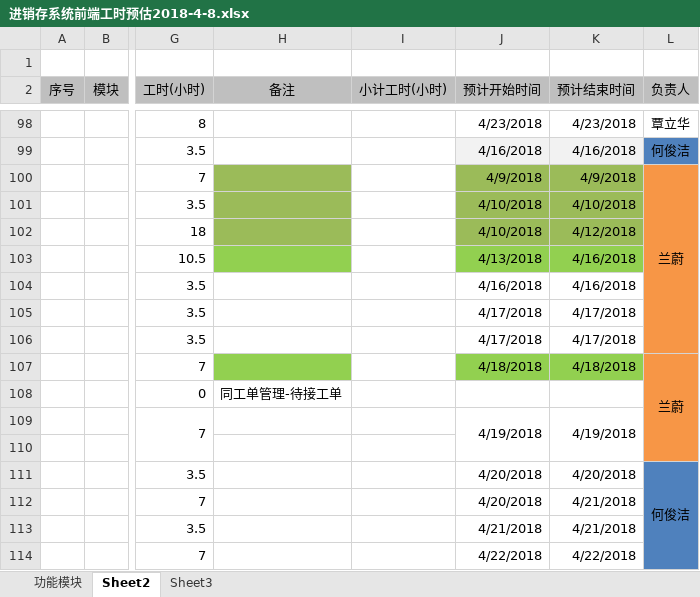
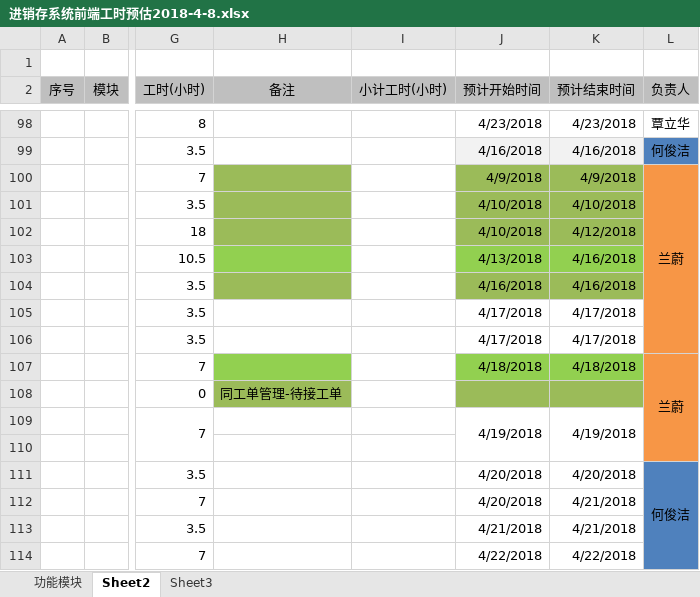
Before and after one commit to HungryBird/jgbvue, an Excel workbook: 进销存系统前端工时预估2018-4-8.xlsx, sheet Sheet2, drawn as a sheet; only a part is shown, gaps mark what is left out; values as stored, in another font and other column widths than the file's, no borders; the diff names each change by its address in the sheet, - before the commit and + after, or states it on an @@ line.

```diff
--- a/进销存系统前端工时预估2018-4-8.xlsx (sheet Sheet2)
+++ b/进销存系统前端工时预估2018-4-8.xlsx (sheet Sheet2)
-H104 fill: none
+H104 fill: #9BBB59
-J104:K104 fill: none
+J104:K104 fill: #9BBB59
-H108 fill: none
+H108 fill: #9BBB59
-J108:K108 fill: none
+J108:K108 fill: #9BBB59
```
Also changed, not shown: 23 other files.
